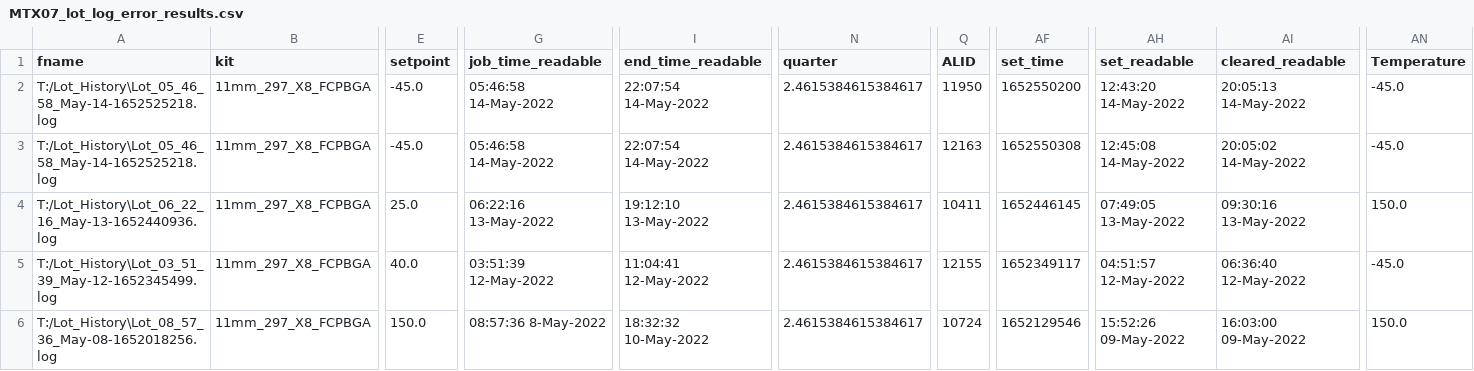
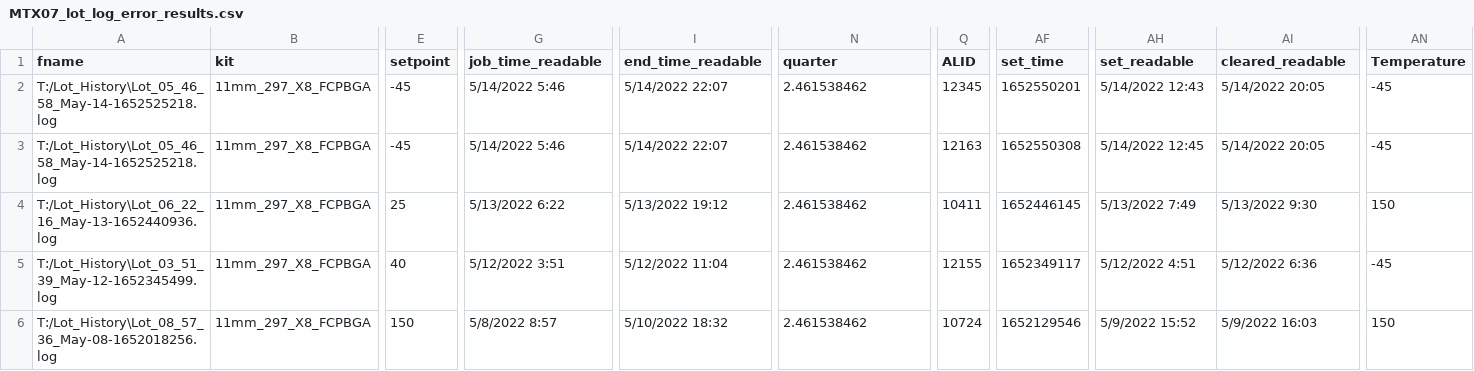
Before and after one commit to grysin/MTX-AW, a CSV file: MTX07_lot_log_error_results.csv, drawn as a sheet; only a part is shown, gaps mark what is left out; the diff covers the shown part only; the diff names each change by its address in the sheet, - before the commit and + after, or states it on an @@ line.

```diff
--- a/MTX07_lot_log_error_results.csv
+++ b/MTX07_lot_log_error_results.csv
-E2:E3 (setpoint): -45.0
+E2:E3 (setpoint): -45
-G2:G3 (job_time_readable): 05:46:58 14-May-2022
+G2:G3 (job_time_readable): 5/14/2022 5:46
-I2:I3 (end_time_readable): 22:07:54 14-May-2022
+I2:I3 (end_time_readable): 5/14/2022 22:07
-N2:N6 (quarter): 2.4615384615384617
+N2:N6 (quarter): 2.461538462
-Q2 (ALID): 11950
+Q2 (ALID): 12345
-AF2 (set_time): 1652550200
+AF2 (set_time): 1652550201
-AH2 (set_readable): 12:43:20 14-May-2022
+AH2 (set_readable): 5/14/2022 12:43
-AI2 (cleared_readable): 20:05:13 14-May-2022
+AI2 (cleared_readable): 5/14/2022 20:05
-AN2:AN3 (Temperature): -45.0
+AN2:AN3 (Temperature): -45
-AH3 (set_readable): 12:45:08 14-May-2022
+AH3 (set_readable): 5/14/2022 12:45
-AI3 (cleared_readable): 20:05:02 14-May-2022
+AI3 (cleared_readable): 5/14/2022 20:05
-E4 (setpoint): 25.0
+E4 (setpoint): 25
-G4 (job_time_readable): 06:22:16 13-May-2022
+G4 (job_time_readable): 5/13/2022 6:22
-I4 (end_time_readable): 19:12:10 13-May-2022
+I4 (end_time_readable): 5/13/2022 19:12
-AH4 (set_readable): 07:49:05 13-May-2022
+AH4 (set_readable): 5/13/2022 7:49
-AI4 (cleared_readable): 09:30:16 13-May-2022
+AI4 (cleared_readable): 5/13/2022 9:30
-AN4 (Temperature): 150.0
+AN4 (Temperature): 150
-E5 (setpoint): 40.0
+E5 (setpoint): 40
-G5 (job_time_readable): 03:51:39 12-May-2022
+G5 (job_time_readable): 5/12/2022 3:51
-I5 (end_time_readable): 11:04:41 12-May-2022
+I5 (end_time_readable): 5/12/2022 11:04
-AH5 (set_readable): 04:51:57 12-May-2022
+AH5 (set_readable): 5/12/2022 4:51
-AI5 (cleared_readable): 06:36:40 12-May-2022
+AI5 (cleared_readable): 5/12/2022 6:36
-AN5 (Temperature): -45.0
+AN5 (Temperature): -45
-E6 (setpoint): 150.0
+E6 (setpoint): 150
-G6 (job_time_readable): 08:57:36 8-May-2022
+G6 (job_time_readable): 5/8/2022 8:57
-I6 (end_time_readable): 18:32:32 10-May-2022
+I6 (end_time_readable): 5/10/2022 18:32
-AH6 (set_readable): 15:52:26 09-May-2022
+AH6 (set_readable): 5/9/2022 15:52
-AI6 (cleared_readable): 16:03:00 09-May-2022
+AI6 (cleared_readable): 5/9/2022 16:03
-AN6 (Temperature): 150.0
+AN6 (Temperature): 150
```
Also changed, not shown: 56 edited cells elsewhere in this file, 2 other files.
